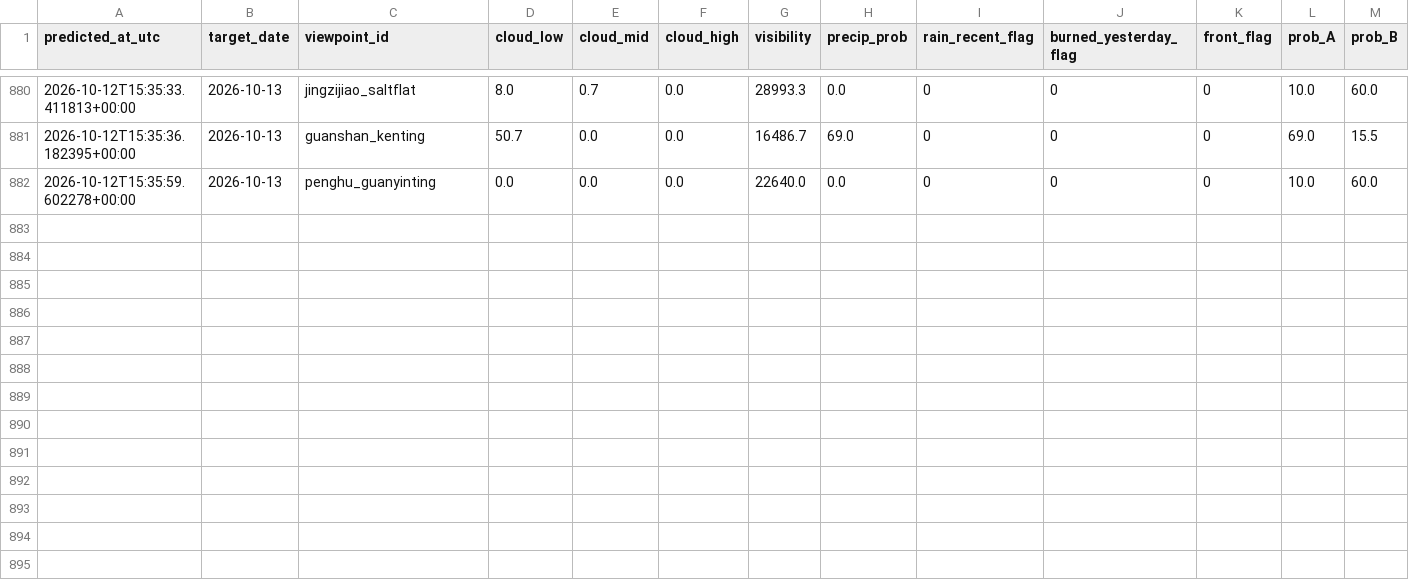
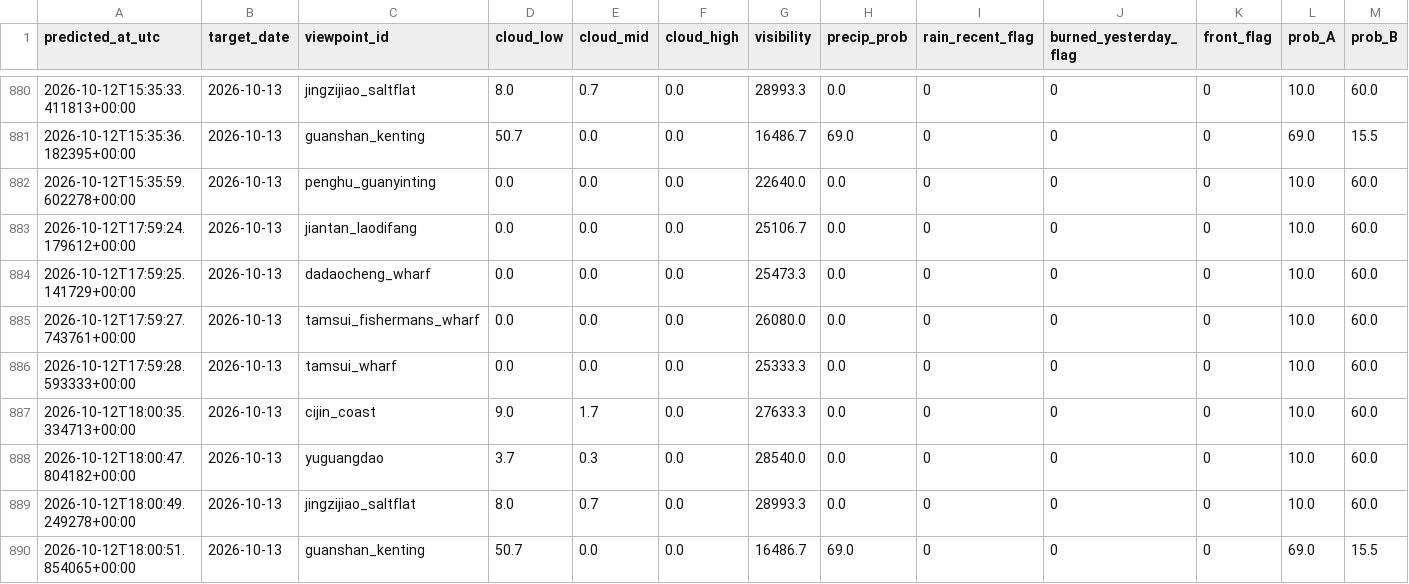
Before and after one commit to VioVenus/taipei-sunset, a CSV file: data/logs/predictions.csv, drawn as a sheet; only a part is shown, gaps mark what is left out; rows hold the shown columns only; the diff names each change by its address in the sheet, - before the commit and + after, or states it on an @@ line.

```diff
--- a/data/logs/predictions.csv
+++ b/data/logs/predictions.csv
+row 883: 2026-10-12T17:59:24.179612+00:00 | 2026-10-13 | jiantan_laodifang | 0.0 | 0.0 | 0.0 | 25106.7 | 0.0 | 0 | 0 | 0 | 10.0 | 60.0
+row 884: 2026-10-12T17:59:25.141729+00:00 | 2026-10-13 | dadaocheng_wharf | 0.0 | 0.0 | 0.0 | 25473.3 | 0.0 | 0 | 0 | 0 | 10.0 | 60.0
+row 885: 2026-10-12T17:59:27.743761+00:00 | 2026-10-13 | tamsui_fishermans_wharf | 0.0 | 0.0 | 0.0 | 26080.0 | 0.0 | 0 | 0 | 0 | 10.0 | 60.0
+row 886: 2026-10-12T17:59:28.593333+00:00 | 2026-10-13 | tamsui_wharf | 0.0 | 0.0 | 0.0 | 25333.3 | 0.0 | 0 | 0 | 0 | 10.0 | 60.0
+row 887: 2026-10-12T18:00:35.334713+00:00 | 2026-10-13 | cijin_coast | 9.0 | 1.7 | 0.0 | 27633.3 | 0.0 | 0 | 0 | 0 | 10.0 | 60.0
+row 888: 2026-10-12T18:00:47.804182+00:00 | 2026-10-13 | yuguangdao | 3.7 | 0.3 | 0.0 | 28540.0 | 0.0 | 0 | 0 | 0 | 10.0 | 60.0
+row 889: 2026-10-12T18:00:49.249278+00:00 | 2026-10-13 | jingzijiao_saltflat | 8.0 | 0.7 | 0.0 | 28993.3 | 0.0 | 0 | 0 | 0 | 10.0 | 60.0
+row 890: 2026-10-12T18:00:51.854065+00:00 | 2026-10-13 | guanshan_kenting | 50.7 | 0.0 | 0.0 | 16486.7 | 69.0 | 0 | 0 | 0 | 69.0 | 15.5
```
